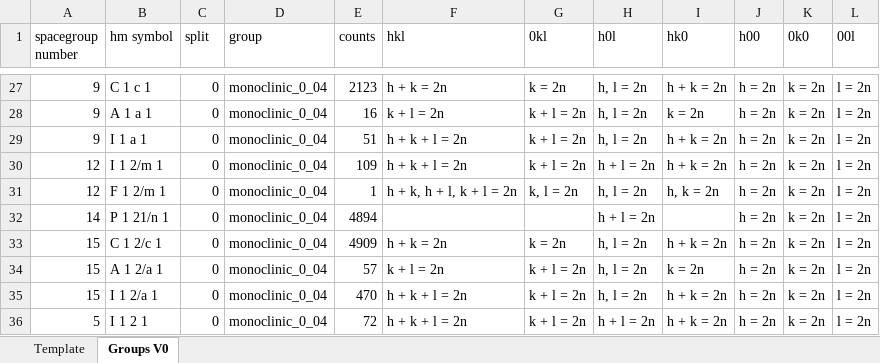
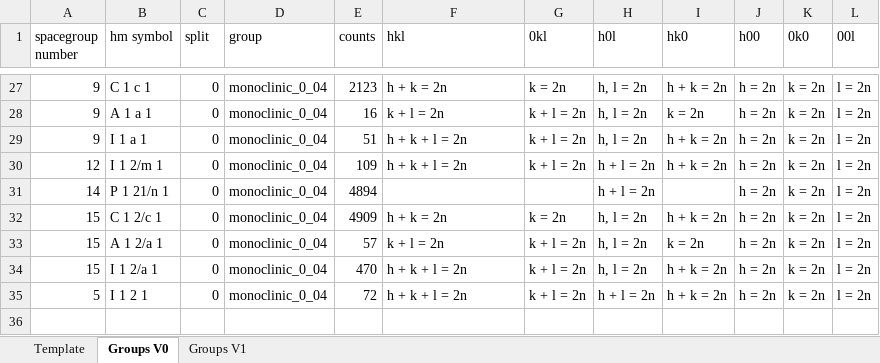
Before and after one commit to dwmoreau/MLI, an Excel workbook: data/GroupSpec_monoclinic.xlsx, sheet Groups V0, drawn as a sheet; only a part is shown, gaps mark what is left out; the shorter side is filled out with more unchanged rows; values as stored, in another font and other column widths than the file's, no borders; the diff names each change by its address in the sheet, - before the commit and + after, or states it on an @@ line.

```diff
--- a/data/GroupSpec_monoclinic.xlsx (sheet Groups V0)
+++ b/data/GroupSpec_monoclinic.xlsx (sheet Groups V0)
+sheet tab: Groups V1
-row 31: 12 | F 1 2/m 1 | 0 | monoclinic_0_04 | 1 | h + k, h + l, k + l = 2n | k, l = 2n | h, l = 2n | h, k = 2n | h = 2n | k = 2n | l = 2n
```
Also changed, not shown: 1 other file.
